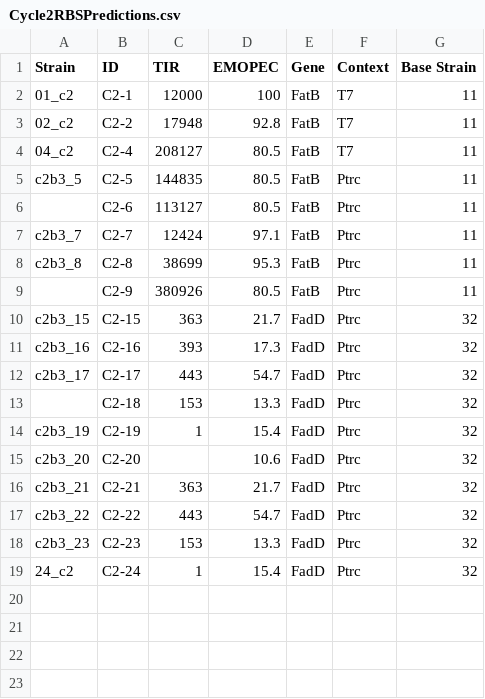
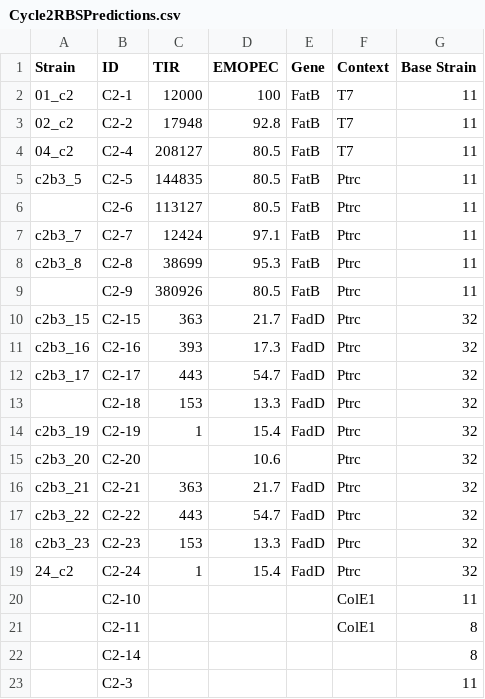
Before and after one commit to harel-coffee/Ajinomoto-auto, a CSV file: data/Cycle2RBSPredictions.csv, drawn as a sheet.

```diff
--- a/data/Cycle2RBSPredictions.csv
+++ b/data/Cycle2RBSPredictions.csv
@@ -14,3 +14,3 @@ c2b3_17,C2-17,443,54.7,FadD,Ptrc,32
 c2b3_19,C2-19,1,15.4,FadD,Ptrc,32
-c2b3_20,C2-20,,10.6,FadD,Ptrc,32
+c2b3_20,C2-20,,10.6,,Ptrc,32
 c2b3_21,C2-21,363,21.7,FadD,Ptrc,32
@@ -19 +19,5 @@ c2b3_23,C2-23,153,13.3,FadD,Ptrc,32
 24_c2,C2-24,1,15.4,FadD,Ptrc,32
+,C2-10,,,,ColE1,11
+,C2-11,,,,ColE1,8
+,C2-14,,,,,8
+,C2-3,,,,,11
```
Also changed, not shown: 35 other files.
